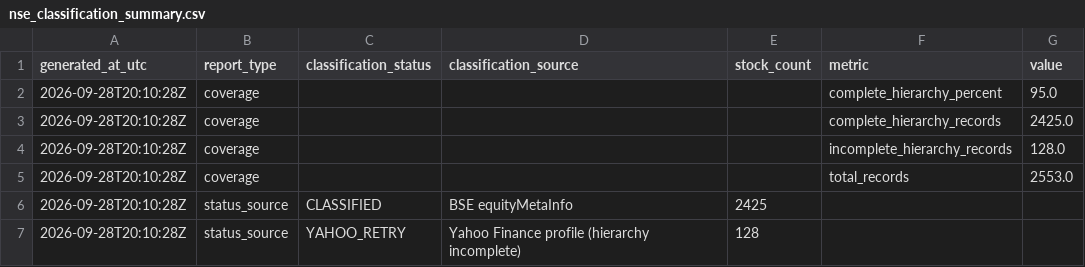
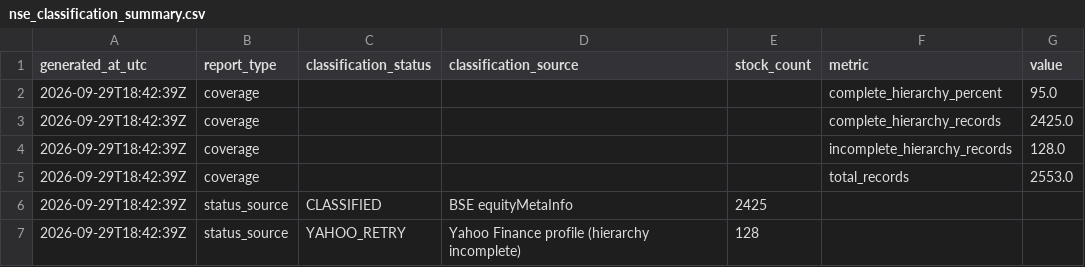
Before and after one commit to augmentalphawealth/Sectoral-Breadth-Dashboard, a CSV file: data/processed/nse_classification_summary.csv, drawn as a sheet.

```diff
--- a/data/processed/nse_classification_summary.csv
+++ b/data/processed/nse_classification_summary.csv
@@ -1,7 +1,7 @@
 generated_at_utc,report_type,classification_status,classification_source,stock_count,metric,value
-2026-09-28T20:10:28Z,coverage,,,,complete_hierarchy_percent,95.0
-2026-09-28T20:10:28Z,coverage,,,,complete_hierarchy_records,2425.0
-2026-09-28T20:10:28Z,coverage,,,,incomplete_hierarchy_records,128.0
-2026-09-28T20:10:28Z,coverage,,,,total_records,2553.0
-2026-09-28T20:10:28Z,status_source,CLASSIFIED,BSE equityMetaInfo,2425,,
-2026-09-28T20:10:28Z,status_source,YAHOO_RETRY,Yahoo Finance profile (hierarchy incomplete),128,,
+2026-09-29T18:42:39Z,coverage,,,,complete_hierarchy_percent,95.0
+2026-09-29T18:42:39Z,coverage,,,,complete_hierarchy_records,2425.0
+2026-09-29T18:42:39Z,coverage,,,,incomplete_hierarchy_records,128.0
+2026-09-29T18:42:39Z,coverage,,,,total_records,2553.0
+2026-09-29T18:42:39Z,status_source,CLASSIFIED,BSE equityMetaInfo,2425,,
+2026-09-29T18:42:39Z,status_source,YAHOO_RETRY,Yahoo Finance profile (hierarchy incomplete),128,,
```
Also changed, not shown: data/processed/nse_classification_review.csv.
